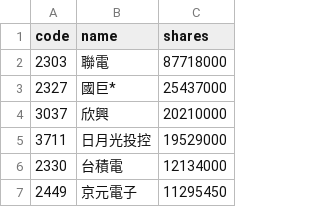
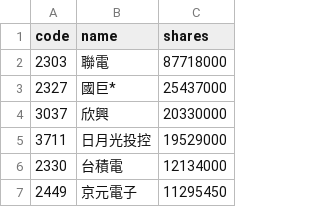
Before and after one commit to 4ru1013/united-etf-00981a-portfolio, a CSV file: data/out/holdings/00981A_latest.csv, drawn as a sheet; only a part is shown; the diff covers the shown part only.

```diff
--- a/data/out/holdings/00981A_latest.csv
+++ b/data/out/holdings/00981A_latest.csv
@@ -3,3 +3,3 @@
 2327,國巨*,25437000
-3037,欣興,20210000
+3037,欣興,20330000
 3711,日月光投控,19529000
```
Also changed, not shown: 2 added rows, 2 removed rows, 3 moved rows and 1 edited cell elsewhere in this file, 4 other files.
